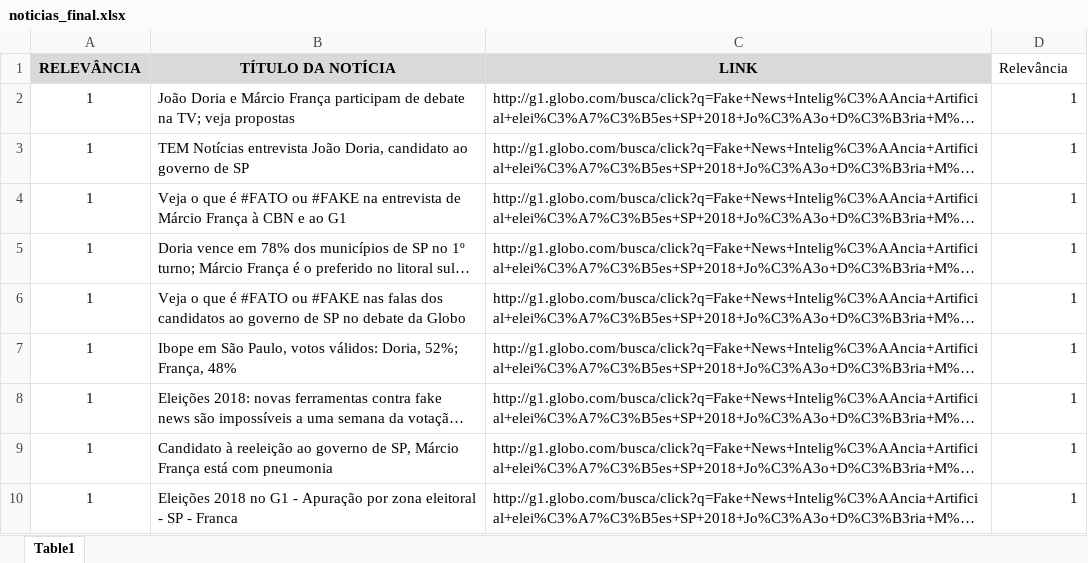
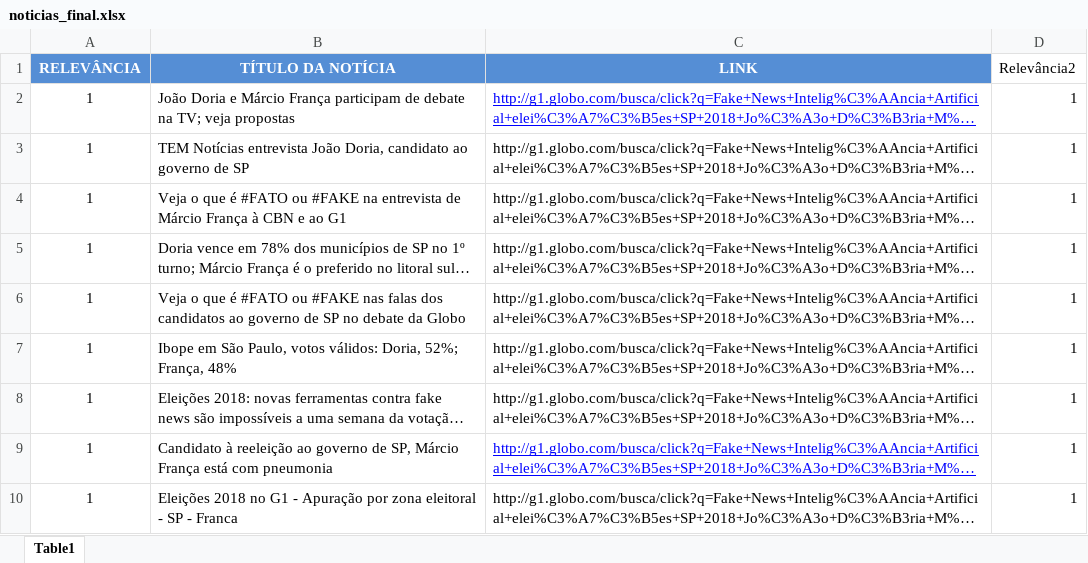
Before and after one commit to dan-santos/crawler, an Excel workbook: Crawler/noticias_final.xlsx, sheet Table1, drawn as a sheet; only a part is shown; long unchanged cells end in …; values as stored, in another font and other column widths than the file's, no borders; table styles not drawn; the diff names each change by its address in the sheet, - before the commit and + after, or states it on an @@ line.

```diff
--- a/Crawler/noticias_final.xlsx (sheet Table1)
+++ b/Crawler/noticias_final.xlsx (sheet Table1)
@@ A1:C1 fill: #D9D9D9 → #558ED5, text colour: black → #FFFFFF @@
-D1: Relevância
+D1: Relevância2
@@ C2 underline: off → on, text colour: black → #0000FF @@
@@ C9 underline: off → on, text colour: black → #0000FF @@
```
Also changed, not shown: Crawler/tematicasMaisAbordadas_final.xlsx, Crawler/tweets.xlsx, 13 other files.
